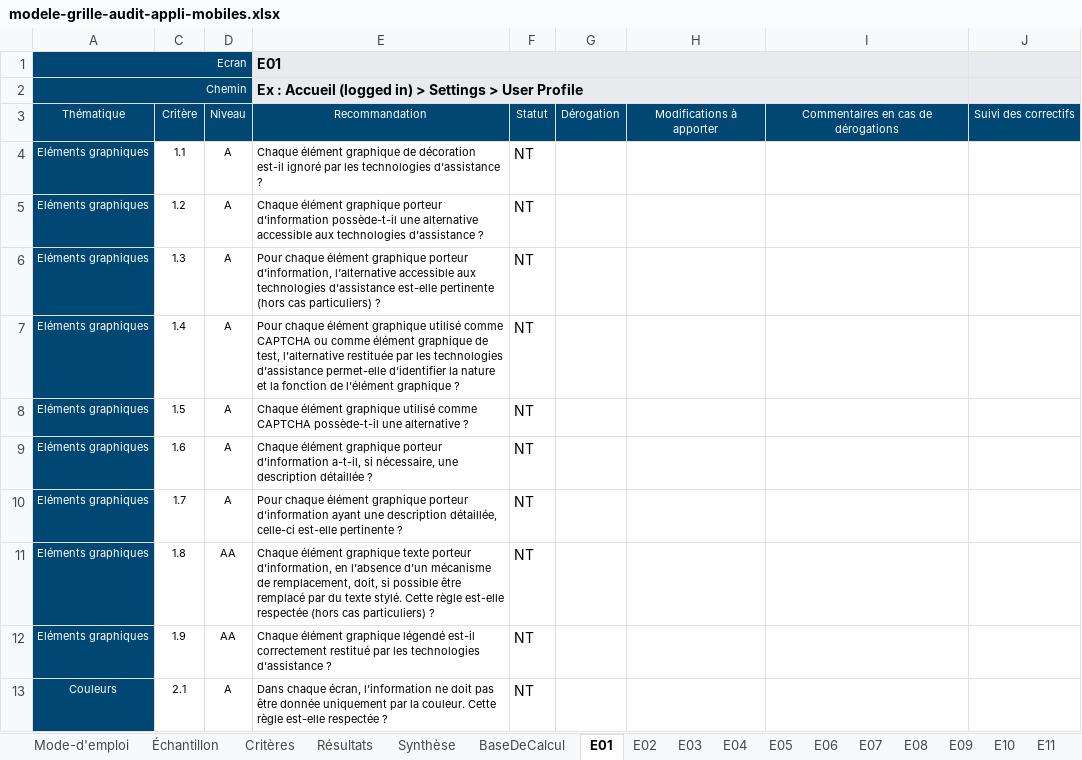
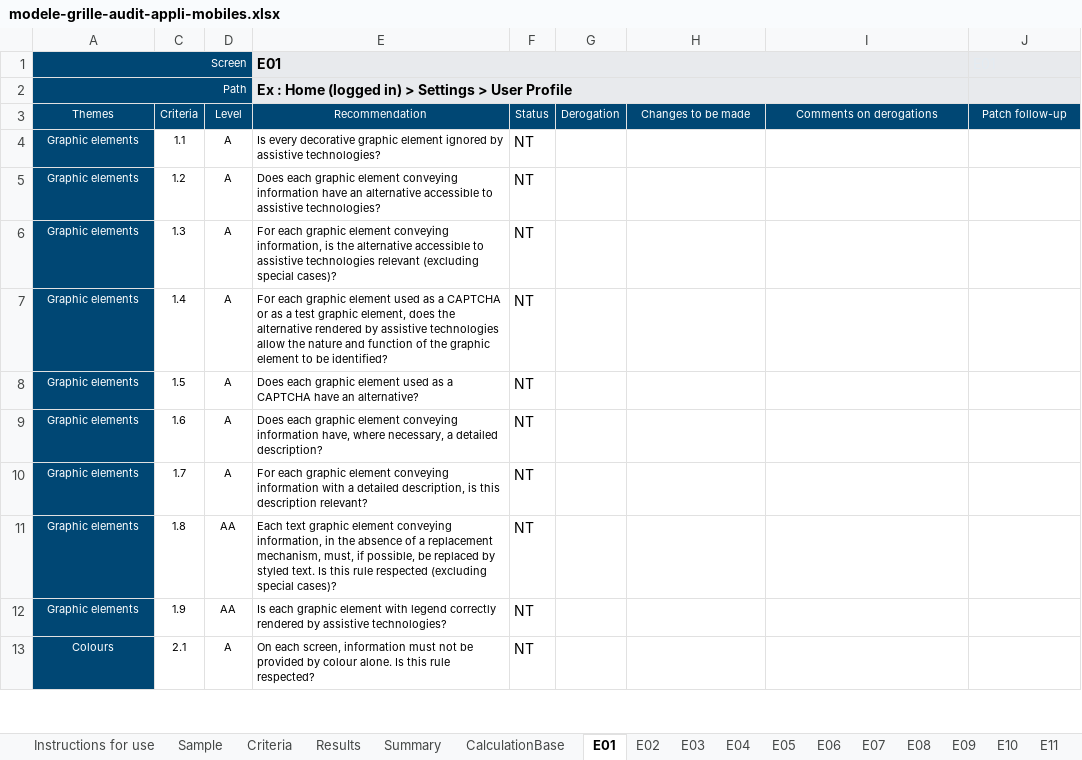
Before and after one commit to accessibility-luxembourg/accessibilite.public.lu, an Excel workbook: src/files/en/general/modele-grille-audit-appli-mobiles.xlsx, sheet E01, drawn as a sheet; only a part is shown; values as stored, in another font and other column widths than the file's, no borders; conditional formats not drawn; removed rows and columns are numbered as before the commit, all else as after; the diff covers the shown part only; the diff names each change by its address in the sheet, - before the commit and + after, or states it on an @@ line.

```diff
--- a/src/files/en/general/modele-grille-audit-appli-mobiles.xlsx (sheet E01)
+++ b/src/files/en/general/modele-grille-audit-appli-mobiles.xlsx (sheet E01)
-sheet tab: Mode-d'emploi
+sheet tab: Instructions for use
-sheet tab: Échantillon
+sheet tab: Sample
-sheet tab: Critères
+sheet tab: Criteria
-sheet tab: Résultats
+sheet tab: Results
-sheet tab: Synthèse
+sheet tab: Summary
-sheet tab: BaseDeCalcul
+sheet tab: CalculationBase
-A1: Ecran
+A1: Screen
-row 2: Chemin |  |  | Ex : Accueil (logged in) > Settings > User Profile
-row 3: Thématique | Critère | Niveau | Recommandation | Statut | Dérogation | Modifications à apporter | Commentaires en cas de dérogations | Suivi des correctifs
+row 2: Path |  |  | Ex : Home (logged in) > Settings > User Profile
+row 3: Themes | Criteria | Level | Recommendation | Status | Derogation | Changes to be made | Comments on derogations | Patch follow-up
-A4:A12: Eléments graphiques
+A4:A12: Graphic elements
-E4: Chaque élément graphique de décoration est-il ignoré par les technologies d’assistance ?
+E4: Is every decorative graphic element ignored by assistive technologies?
-E5: Chaque élément graphique porteur d’information possède-t-il une alternative accessible aux technologies d’assistance ?
+E5: Does each graphic element conveying information have an alternative accessible to assistive technologies?
-E6: Pour chaque élément graphique porteur d’information, l’alternative accessible aux technologies d’assistance est-elle pertinente (hors cas particuliers) ?
+E6: For each graphic element conveying information, is the alternative accessible to assistive technologies relevant (excluding special cases)?
-E7: Pour chaque élément graphique utilisé comme CAPTCHA ou comme élément graphique de test, l’alternative restituée par les technologies d’assistance permet-elle d’identifier la nature et la fonction de l’élément graphique ?
+E7: For each graphic element used as a CAPTCHA or as a test graphic element, does the alternative rendered by assistive technologies allow the nature and function of the graphic element to be identified?
-E8: Chaque élément graphique utilisé comme CAPTCHA possède-t-il une alternative ?
+E8: Does each graphic element used as a CAPTCHA have an alternative?
-E9: Chaque élément graphique porteur d’information a-t-il, si nécessaire, une description détaillée ?
+E9: Does each graphic element conveying information have, where necessary, a detailed description?
-E10: Pour chaque élément graphique porteur d’information ayant une description détaillée, celle-ci est-elle pertinente ?
+E10: For each graphic element conveying information with a detailed description, is this description relevant?
-E11: Chaque élément graphique texte porteur d’information, en l’absence d’un mécanisme de remplacement, doit, si possible être remplacé par du texte stylé. Cette règle est-elle respectée (hors cas particuliers) ?
+E11: Each text graphic element conveying information, in the absence of a replacement mechanism, must, if possible, be replaced by styled text. Is this rule respected (excluding special cases)?
-E12: Chaque élément graphique légendé est-il correctement restitué par les technologies d’assistance ?
+E12: Is each graphic element with legend correctly rendered by assistive technologies?
-A13: Couleurs
+A13: Colours
-E13: Dans chaque écran, l’information ne doit pas être donnée uniquement par la couleur. Cette règle est-elle respectée ?
+E13: On each screen, information must not be provided by colour alone. Is this rule respected?
```
Also changed, not shown: 174 edited cells elsewhere in this sheet, sheet E19, sheet E10, sheet E11, sheet E12, sheet E13, sheet E14, 19 more sheets, formulas that keep their value, hidden cells, src/files/en/raweb1/raweb1-lu-modele-grille-audit.xlsx, 9 other files.
